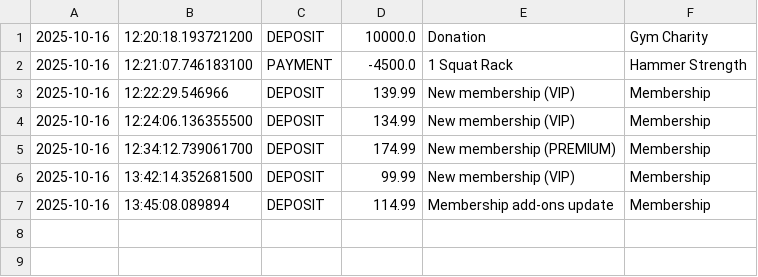
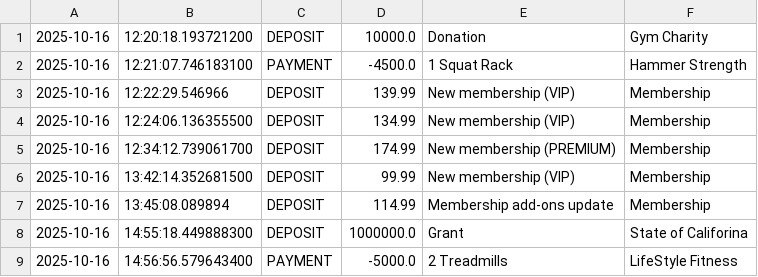
Before and after one commit to FullStackMWilliams/Capstone1-BlackDiamondGym, a CSV file: BlackDiamondGym/transactions.csv, drawn as a sheet.

Commit message:
( ͡° ͜ʖ ͡°) Testing complete. Starting Read.md file

```diff
--- a/BlackDiamondGym/transactions.csv
+++ b/BlackDiamondGym/transactions.csv
@@ -7 +7,3 @@
 2025-10-16|13:45:08.089894|DEPOSIT|114.99|Membership add-ons update|Membership
+2025-10-16|14:55:18.449888300|DEPOSIT|1000000.0|Grant|State of Califorina
+2025-10-16|14:56:56.579643400|PAYMENT|-5000.0|2 Treadmills|LifeStyle Fitness
```
